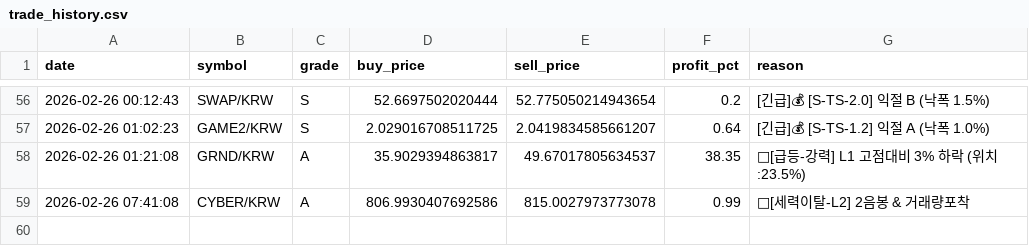
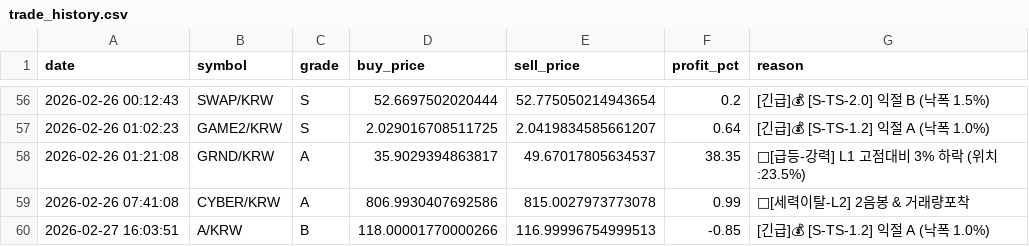
Before and after one commit to hoonie86/my_coin_trader, a CSV file: trades/trade_history.csv, drawn as a sheet; only a part is shown, gaps mark what is left out.

```diff
--- a/trades/trade_history.csv
+++ b/trades/trade_history.csv
@@ -59 +59,2 @@
 2026-02-26 07:41:08,CYBER/KRW,A,806.9930407692586,815.0027973773078,0.99,🚨[세력이탈-L2] 2음봉 & 거래량포착
+2026-02-27 16:03:51,A/KRW,B,118.00001770000266,116.99996754999513,-0.85,[긴급]💰 [S-TS-1.2] 익절 A (낙폭 1.0%)
```
Also changed, not shown: 1 other file.
